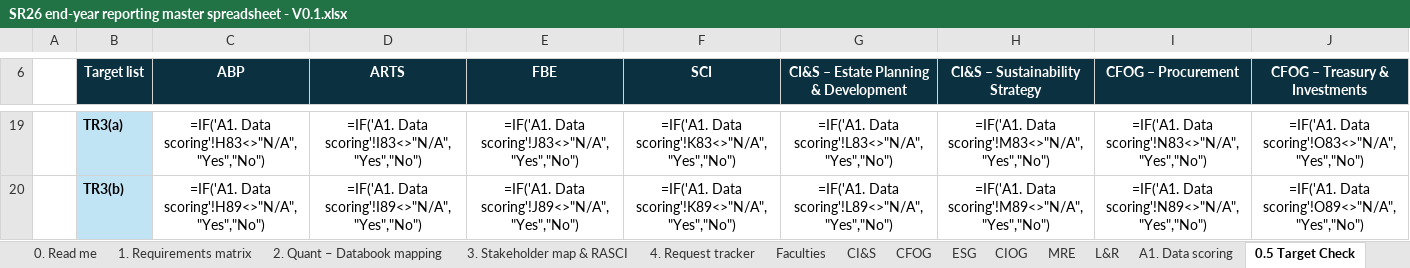
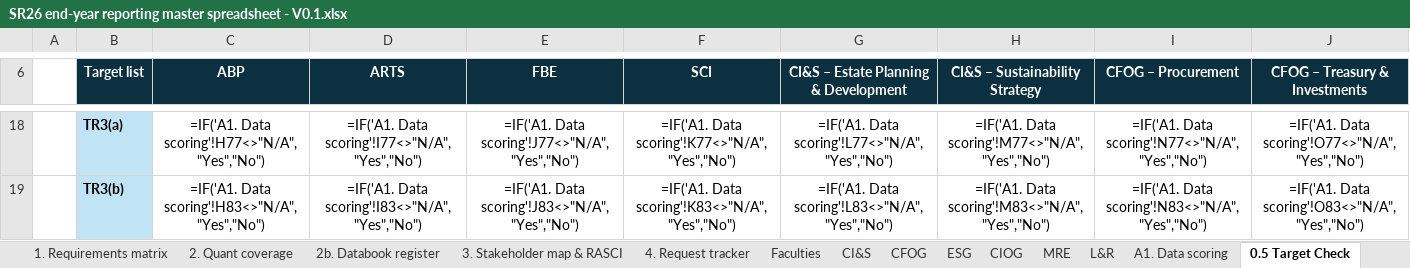
Before and after one commit to stferdi20/SR26-Master-Spreadsheet-Template, an Excel workbook: output/SR26 end-year reporting master spreadsheet - V0.1.xlsx, sheet 0.5 Target Check, drawn as a sheet; only a part is shown, gaps mark what is left out; values as stored, in another font and other column widths than the file's, no borders; formulas without a stored value are shown as written; addresses are those after the commit; the diff covers the shown part only; the diff names each change by its address in the sheet, - before the commit and + after, or states it on an @@ line.

```diff
--- a/output/SR26 end-year reporting master spreadsheet - V0.1.xlsx (sheet 0.5 Target Check)
+++ b/output/SR26 end-year reporting master spreadsheet - V0.1.xlsx (sheet 0.5 Target Check)
-sheet tab: 2. Quant – Databook mapping
+sheet tab: 2. Quant coverage
+sheet tab: 2b. Databook register
-C18 (ABP): =IF('A1. Data scoring'!H83<>"N/A","Yes","No")
+C18 (ABP): =IF('A1. Data scoring'!H77<>"N/A","Yes","No")
-D18 (ARTS): =IF('A1. Data scoring'!I83<>"N/A","Yes","No")
+D18 (ARTS): =IF('A1. Data scoring'!I77<>"N/A","Yes","No")
-E18 (FBE): =IF('A1. Data scoring'!J83<>"N/A","Yes","No")
+E18 (FBE): =IF('A1. Data scoring'!J77<>"N/A","Yes","No")
-F18 (SCI): =IF('A1. Data scoring'!K83<>"N/A","Yes","No")
+F18 (SCI): =IF('A1. Data scoring'!K77<>"N/A","Yes","No")
-G18: =IF('A1. Data scoring'!L83<>"N/A","Yes","No")
+G18: =IF('A1. Data scoring'!L77<>"N/A","Yes","No")
-H18 (CI&S – Sustainability Strategy): =IF('A1. Data scoring'!M83<>"N/A","Yes","No")
+H18 (CI&S – Sustainability Strategy): =IF('A1. Data scoring'!M77<>"N/A","Yes","No")
-I18 (CFOG – Procurement): =IF('A1. Data scoring'!N83<>"N/A","Yes","No")
+I18 (CFOG – Procurement): =IF('A1. Data scoring'!N77<>"N/A","Yes","No")
-J18 (CFOG – Treasury & Investments): =IF('A1. Data scoring'!O83<>"N/A","Yes","No")
+J18 (CFOG – Treasury & Investments): =IF('A1. Data scoring'!O77<>"N/A","Yes","No")
-C19 (ABP): =IF('A1. Data scoring'!H89<>"N/A","Yes","No")
+C19 (ABP): =IF('A1. Data scoring'!H83<>"N/A","Yes","No")
-D19 (ARTS): =IF('A1. Data scoring'!I89<>"N/A","Yes","No")
+D19 (ARTS): =IF('A1. Data scoring'!I83<>"N/A","Yes","No")
-E19 (FBE): =IF('A1. Data scoring'!J89<>"N/A","Yes","No")
+E19 (FBE): =IF('A1. Data scoring'!J83<>"N/A","Yes","No")
-F19 (SCI): =IF('A1. Data scoring'!K89<>"N/A","Yes","No")
+F19 (SCI): =IF('A1. Data scoring'!K83<>"N/A","Yes","No")
-G19: =IF('A1. Data scoring'!L89<>"N/A","Yes","No")
+G19: =IF('A1. Data scoring'!L83<>"N/A","Yes","No")
-H19 (CI&S – Sustainability Strategy): =IF('A1. Data scoring'!M89<>"N/A","Yes","No")
+H19 (CI&S – Sustainability Strategy): =IF('A1. Data scoring'!M83<>"N/A","Yes","No")
-I19 (CFOG – Procurement): =IF('A1. Data scoring'!N89<>"N/A","Yes","No")
+I19 (CFOG – Procurement): =IF('A1. Data scoring'!N83<>"N/A","Yes","No")
-J19 (CFOG – Treasury & Investments): =IF('A1. Data scoring'!O89<>"N/A","Yes","No")
+J19 (CFOG – Treasury & Investments): =IF('A1. Data scoring'!O83<>"N/A","Yes","No")
```
Also changed, not shown: 10 removed rows and 361 edited cells elsewhere in this sheet, sheet A1. Data scoring, sheet T1. Manual target review, sheet 1. Requirements matrix, sheet T2. Single target review, sheet 2. Quant coverage, sheet 3. Stakeholder map & RASCI, 2 more sheets, hidden cells, output/central_unit_requests/CFOG - end-2026 sustainability reporting request.xlsx, output/central_unit_requests/CIandS - end-2026 sustainability reporting request.xlsx, 10 other files.
